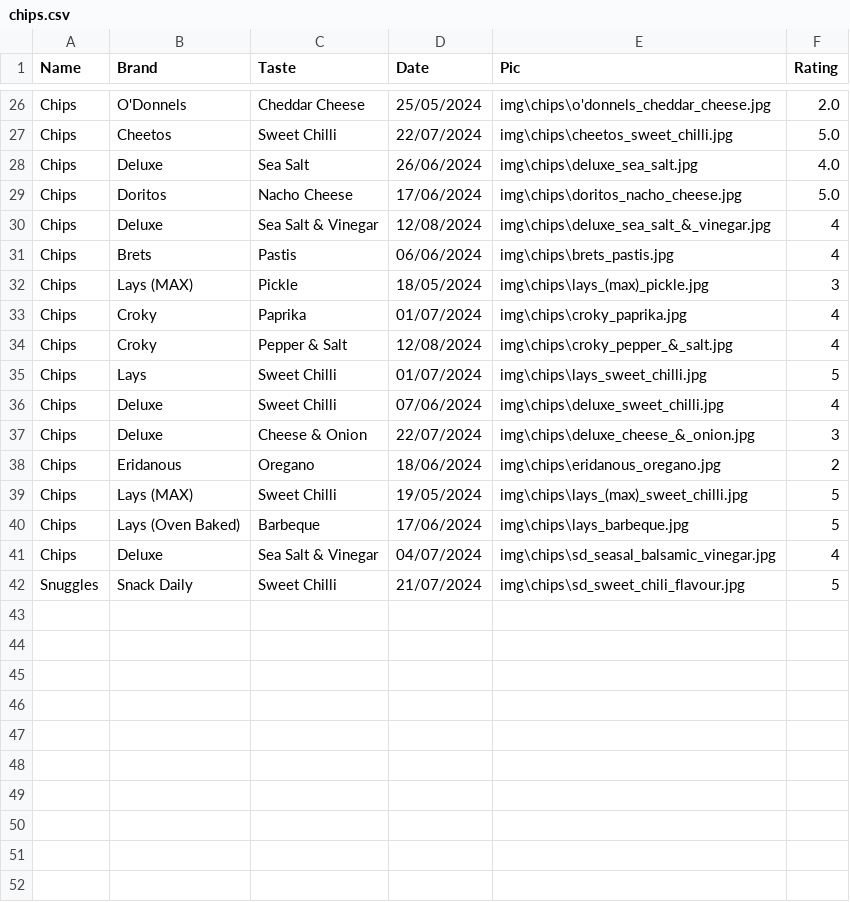
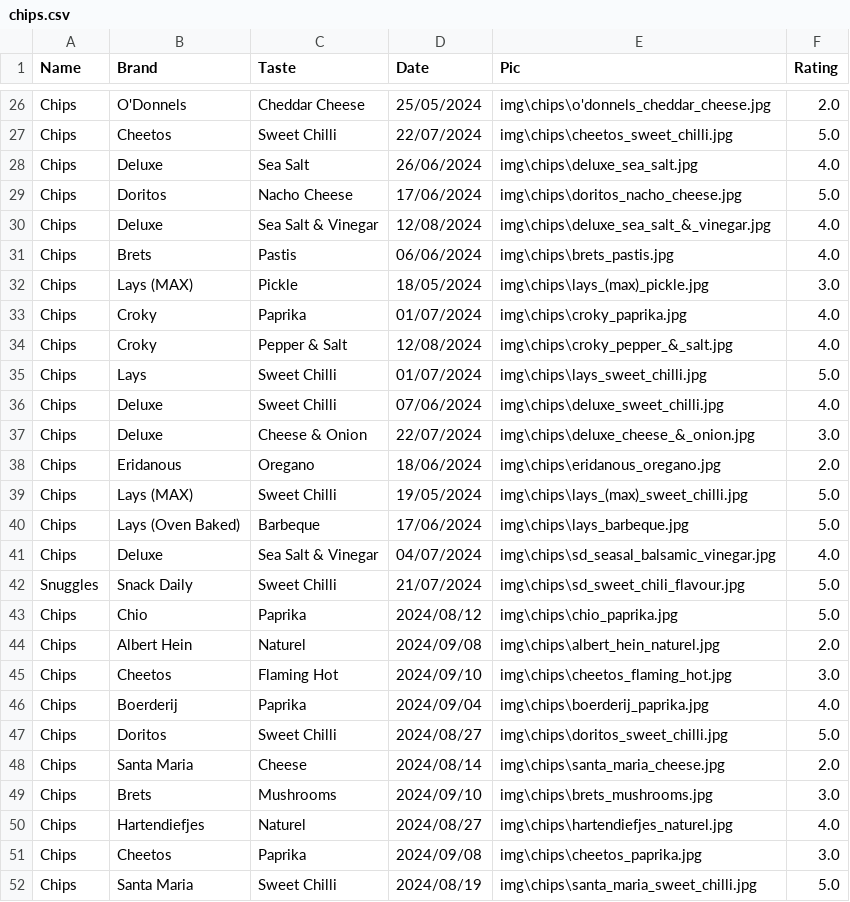
Before and after one commit to Thomasgerardu/static_thomasgerardu.github.io, a CSV file: chips.csv, drawn as a sheet; only a part is shown, gaps mark what is left out.

Commit message:
added chips

```diff
--- a/chips.csv
+++ b/chips.csv
@@ -29,14 +29,24 @@ Chips,Deluxe,Sea Salt,26/06/2024,img\chips\deluxe_sea_salt.jpg,4.0
 Chips,Doritos,Nacho Cheese,17/06/2024,img\chips\doritos_nacho_cheese.jpg,5.0
-Chips,Deluxe,Sea Salt & Vinegar,12/08/2024,img\chips\deluxe_sea_salt_&_vinegar.jpg,4
-Chips,Brets,Pastis,06/06/2024,img\chips\brets_pastis.jpg,4
-Chips,Lays (MAX),Pickle,18/05/2024,img\chips\lays_(max)_pickle.jpg,3
-Chips,Croky,Paprika,01/07/2024,img\chips\croky_paprika.jpg,4
-Chips,Croky,Pepper & Salt,12/08/2024,img\chips\croky_pepper_&_salt.jpg,4
-Chips,Lays,Sweet Chilli,01/07/2024,img\chips\lays_sweet_chilli.jpg,5
-Chips,Deluxe,Sweet Chilli,07/06/2024,img\chips\deluxe_sweet_chilli.jpg,4
-Chips,Deluxe,Cheese & Onion,22/07/2024,img\chips\deluxe_cheese_&_onion.jpg,3
-Chips,Eridanous,Oregano,18/06/2024,img\chips\eridanous_oregano.jpg,2
-Chips,Lays (MAX),Sweet Chilli,19/05/2024,img\chips\lays_(max)_sweet_chilli.jpg,5
-Chips,Lays (Oven Baked),Barbeque,17/06/2024,img\chips\lays_barbeque.jpg,5
-Chips,Deluxe,Sea Salt & Vinegar,04/07/2024,img\chips\sd_seasal_balsamic_vinegar.jpg,4
-Snuggles,Snack Daily,Sweet Chilli,21/07/2024,img\chips\sd_sweet_chili_flavour.jpg,5
+Chips,Deluxe,Sea Salt & Vinegar,12/08/2024,img\chips\deluxe_sea_salt_&_vinegar.jpg,4.0
+Chips,Brets,Pastis,06/06/2024,img\chips\brets_pastis.jpg,4.0
+Chips,Lays (MAX),Pickle,18/05/2024,img\chips\lays_(max)_pickle.jpg,3.0
+Chips,Croky,Paprika,01/07/2024,img\chips\croky_paprika.jpg,4.0
+Chips,Croky,Pepper & Salt,12/08/2024,img\chips\croky_pepper_&_salt.jpg,4.0
+Chips,Lays,Sweet Chilli,01/07/2024,img\chips\lays_sweet_chilli.jpg,5.0
+Chips,Deluxe,Sweet Chilli,07/06/2024,img\chips\deluxe_sweet_chilli.jpg,4.0
+Chips,Deluxe,Cheese & Onion,22/07/2024,img\chips\deluxe_cheese_&_onion.jpg,3.0
+Chips,Eridanous,Oregano,18/06/2024,img\chips\eridanous_oregano.jpg,2.0
+Chips,Lays (MAX),Sweet Chilli,19/05/2024,img\chips\lays_(max)_sweet_chilli.jpg,5.0
+Chips,Lays (Oven Baked),Barbeque,17/06/2024,img\chips\lays_barbeque.jpg,5.0
+Chips,Deluxe,Sea Salt & Vinegar,04/07/2024,img\chips\sd_seasal_balsamic_vinegar.jpg,4.0
+Snuggles,Snack Daily,Sweet Chilli,21/07/2024,img\chips\sd_sweet_chili_flavour.jpg,5.0
+Chips,Chio,Paprika,2024/08/12,img\chips\chio_paprika.jpg,5.0
+Chips,Albert Hein,Naturel,2024/09/08,img\chips\albert_hein_naturel.jpg,2.0
+Chips,Cheetos,Flaming Hot,2024/09/10,img\chips\cheetos_flaming_hot.jpg,3.0
+Chips,Boerderij,Paprika,2024/09/04,img\chips\boerderij_paprika.jpg,4.0
+Chips,Doritos,Sweet Chilli,2024/08/27,img\chips\doritos_sweet_chilli.jpg,5.0
+Chips,Santa Maria,Cheese,2024/08/14,img\chips\santa_maria_cheese.jpg,2.0
+Chips,Brets,Mushrooms,2024/09/10,img\chips\brets_mushrooms.jpg,3.0
+Chips,Hartendiefjes,Naturel,2024/08/27,img\chips\hartendiefjes_naturel.jpg,4.0
+Chips,Cheetos,Paprika,2024/09/08,img\chips\cheetos_paprika.jpg,3.0
+Chips,Santa Maria,Sweet Chilli,2024/08/19,img\chips\santa_maria_sweet_chilli.jpg,5.0
```
Also changed, not shown: 12 other files.
